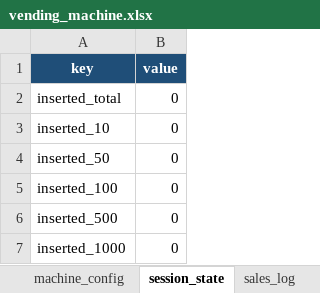
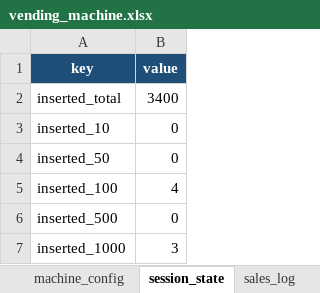
Before and after one commit to IDKHYA/vending-machine, an Excel workbook: vending_machine_refactor/data/vending_machine.xlsx, sheet session_state, drawn as a sheet; values as stored, in another font and other column widths than the file's, no borders; the diff names each change by its address in the sheet, - before the commit and + after, or states it on an @@ line.

```diff
--- a/vending_machine_refactor/data/vending_machine.xlsx (sheet session_state)
+++ b/vending_machine_refactor/data/vending_machine.xlsx (sheet session_state)
-B2 (value): 0
+B2 (value): 3400
-B5 (value): 0
+B5 (value): 4
-B7 (value): 0
+B7 (value): 3
```
Also changed, not shown: sheet cash_log, sheet stock_log, sheet sales_log, sheet audit_log, sheet products, sheet cash_inventory, 1 other file.
